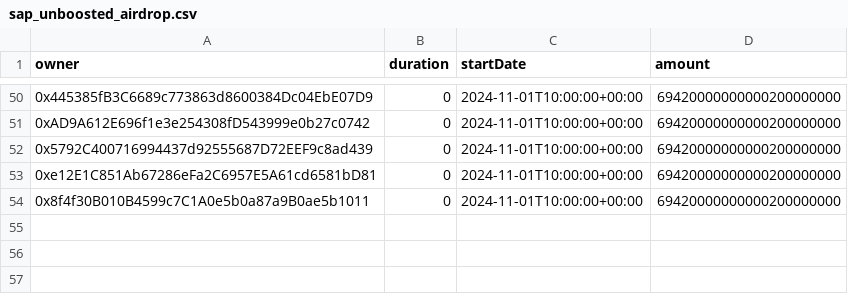
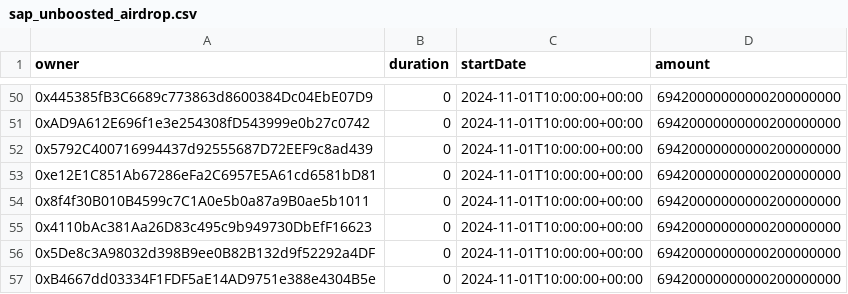
Before and after one commit to safe-global/claiming-app-data, a CSV file: vestings/assets/11155111/sap_unboosted_airdrop.csv, drawn as a sheet; only a part is shown, gaps mark what is left out.

```diff
--- a/vestings/assets/11155111/sap_unboosted_airdrop.csv
+++ b/vestings/assets/11155111/sap_unboosted_airdrop.csv
@@ -54 +54,4 @@ owner,duration,startDate,amount
 0x8f4f30B010B4599c7C1A0e5b0a87a9B0ae5b1011,0,2024-11-01T10:00:00+00:00,69420000000000200000000
+0x4110bAc381Aa26D83c495c9b949730DbEfF16623,0,2024-11-01T10:00:00+00:00,69420000000000200000000
+0x5De8c3A98032d398B9ee0B82B132d9f52292a4DF,0,2024-11-01T10:00:00+00:00,69420000000000200000000
+0xB4667dd03334F1FDF5aE14AD9751e388e4304B5e,0,2024-11-01T10:00:00+00:00,69420000000000200000000
```
Also changed, not shown: vestings/assets/11155111/sap_boosted_airdrop.csv, 1 other file.
